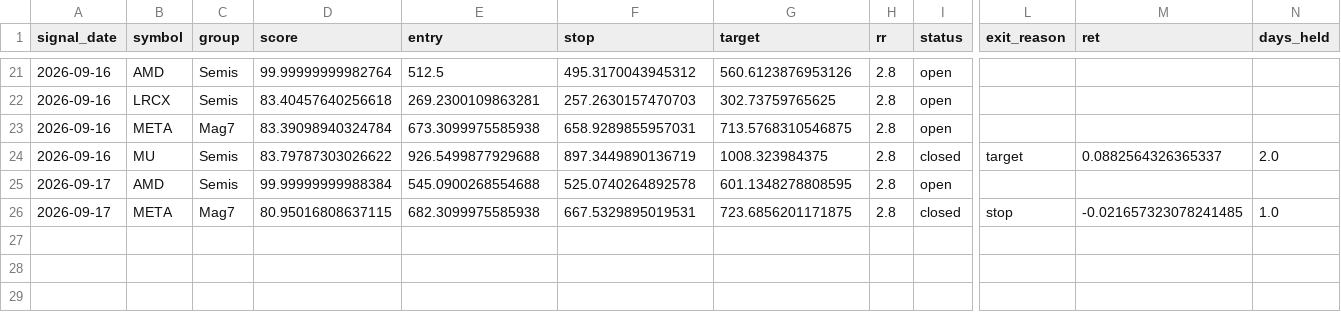
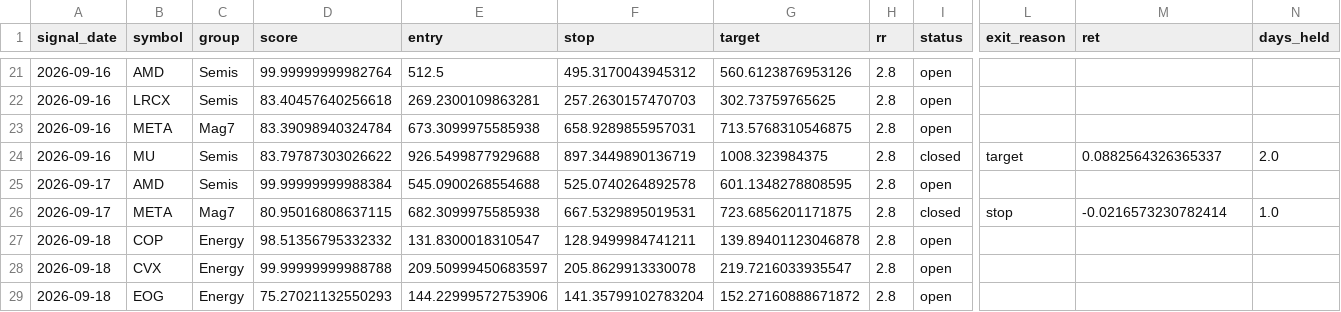
Before and after one commit to ujjwalmallem/SmartTrade_Signal_Desk, a CSV file: signal_desk_log.csv, drawn as a sheet; only a part is shown, gaps mark what is left out; rows hold the shown columns only; the diff names each change by its address in the sheet, - before the commit and + after, or states it on an @@ line.

```diff
--- a/signal_desk_log.csv
+++ b/signal_desk_log.csv
-M26 (ret): -0.021657323078241485
+M26 (ret): -0.0216573230782414
+row 27: 2026-09-18 | COP | Energy | 98.51356795332332 | 131.8300018310547 | 128.9499984741211 | 139.89401123046878 | 2.8 | open
+row 28: 2026-09-18 | CVX | Energy | 99.99999999988788 | 209.50999450683597 | 205.8629913330078 | 219.7216033935547 | 2.8 | open
+row 29: 2026-09-18 | EOG | Energy | 75.27021132550293 | 144.22999572753906 | 141.35799102783204 | 152.27160888671872 | 2.8 | open
```
